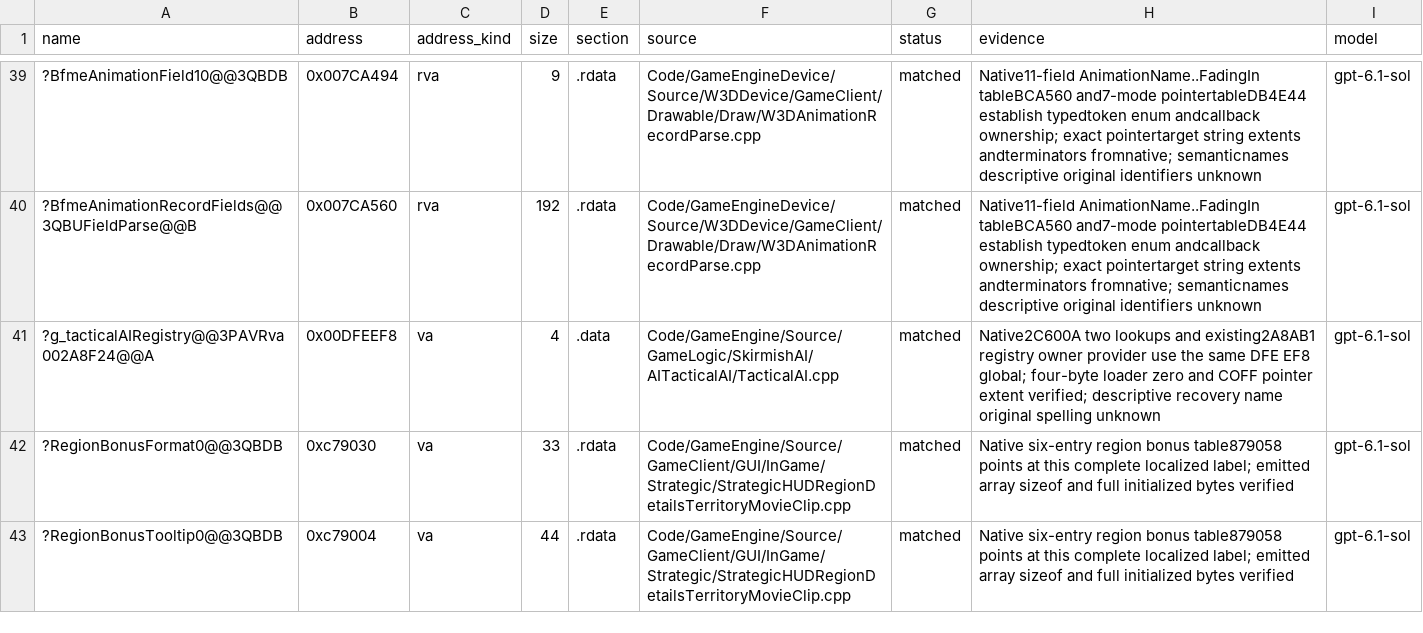
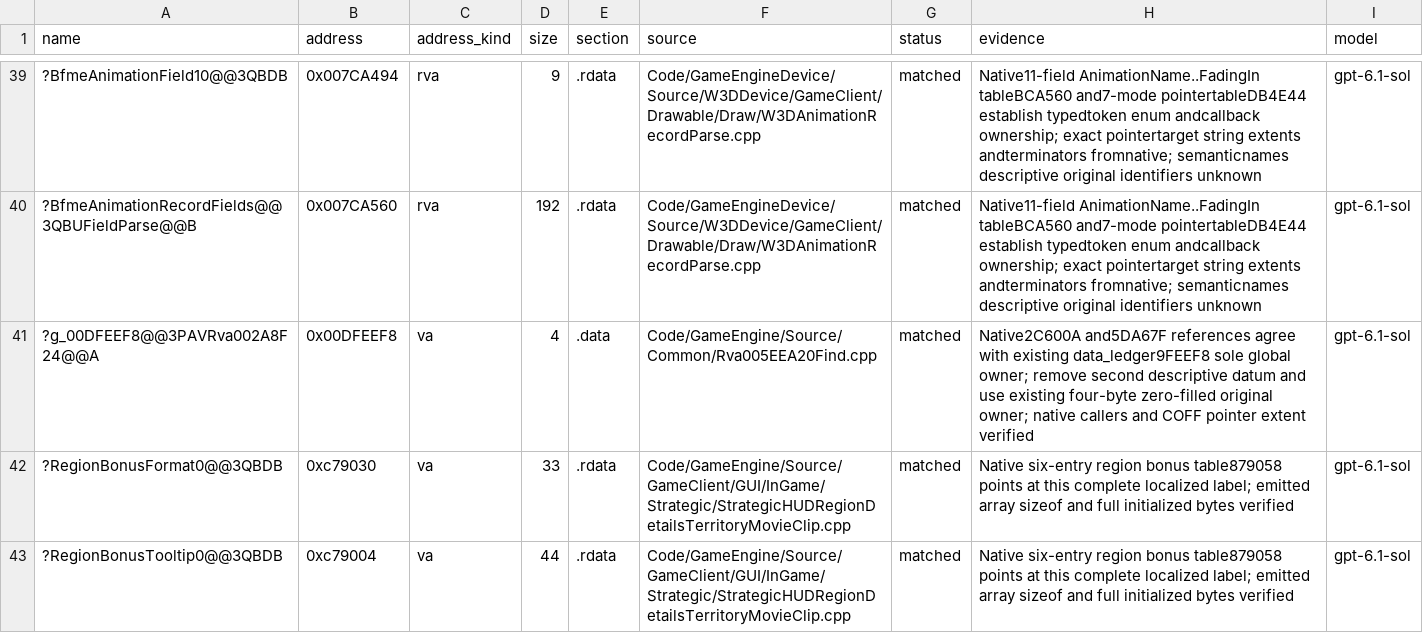
Before and after one commit to AA-plus/Open-BFME-2, a CSV file: reverse/data_rows.csv, drawn as a sheet; only a part is shown, gaps mark what is left out.

Commit message:
Use the single established tactical registry datum
Both registry views load retail VA DFEEF8, already owned by g_00DFEEF8 in Rva005EEA20Find.cpp and the older data ledger. Remove the second tentative descriptive global, bind both consumers to that original owner and move the four-byte zero-filled data row to it. All nine scoped code rows and the data row verify; the 344-byte caller still links. No additional linked-byte credit is claimed over prior work.

```diff
--- a/reverse/data_rows.csv
+++ b/reverse/data_rows.csv
@@ -40,3 +40,3 @@ name,address,address_kind,size,section,source,status,evidence,model
 ?BfmeAnimationRecordFields@@3QBUFieldParse@@B,0x007CA560,rva,192,.rdata,Code/GameEngineDevice/Source/W3DDevice/GameClient/Drawable/Draw/W3DAnimationRecordParse.cpp,matched,Native11-field AnimationName..FadingIn tableBCA560 and7-mode pointertableDB4E44 establish typedtoken enum andcallback ownership; exact pointertarget string extents andterminators fromnative; semanticnames descriptive original identifiers unknown,gpt-6.1-sol
-?g_tacticalAIRegistry@@3PAVRva002A8F24@@A,0x00DFEEF8,va,4,.data,Code/GameEngine/Source/GameLogic/SkirmishAI/AITacticalAI/TacticalAI.cpp,matched,Native2C600A two lookups and existing2A8AB1 registry owner provider use the same DFE EF8 global; four-byte loader zero and COFF pointer extent verified; descriptive recovery name original spelling unknown,gpt-6.1-sol
+?g_00DFEEF8@@3PAVRva002A8F24@@A,0x00DFEEF8,va,4,.data,Code/GameEngine/Source/Common/Rva005EEA20Find.cpp,matched,Native2C600A and5DA67F references agree with existing data_ledger9FEEF8 sole global owner; remove second descriptive datum and use existing four-byte zero-filled original owner; native callers and COFF pointer extent verified,gpt-6.1-sol
 ?RegionBonusFormat0@@3QBDB,0xc79030,va,33,.rdata,Code/GameEngine/Source/GameClient/GUI/InGame/Strategic/StrategicHUDRegionDetailsTerritoryMovieClip.cpp,matched,Native six-entry region bonus table879058 points at this complete localized label; emitted array sizeof and full initialized bytes verified,gpt-6.1-sol
```
Also changed, not shown: 2 other files.
